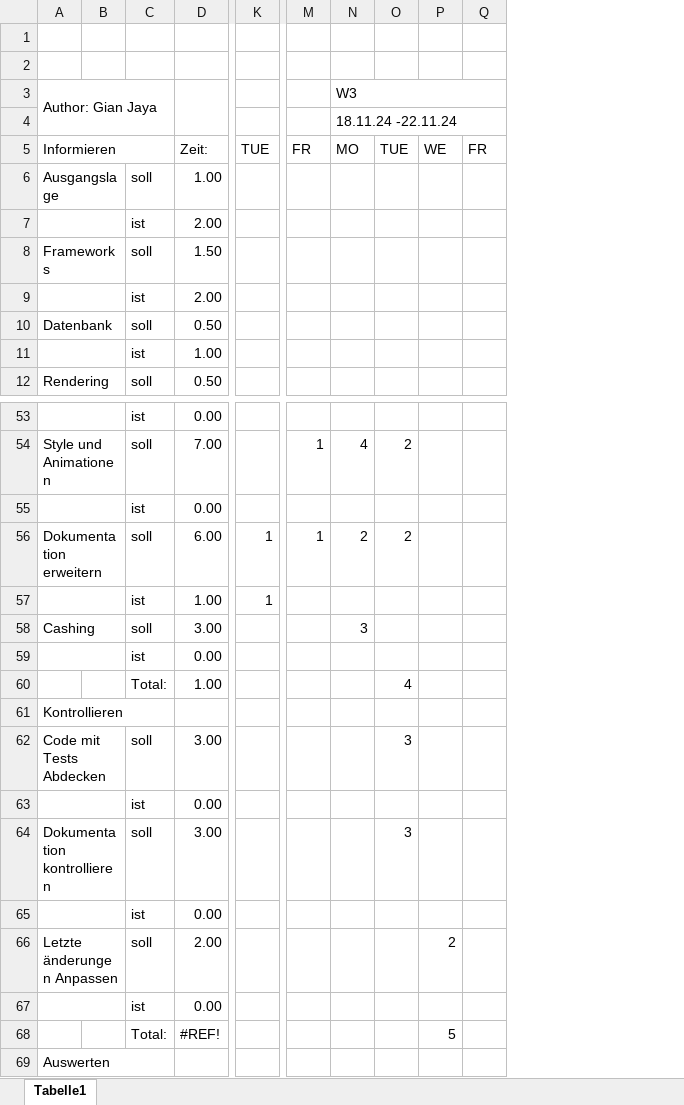
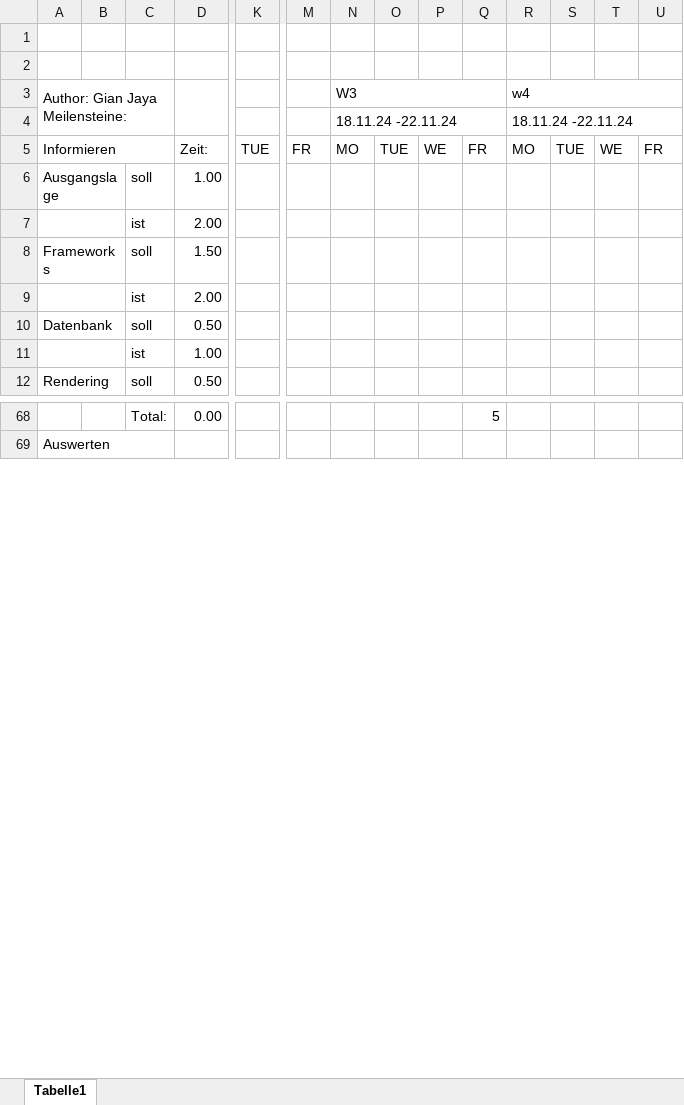
Before and after one commit to GianGordo/ProjectJB, an Excel workbook: Zeitplan.xlsx, sheet Tabelle1, drawn as a sheet; only a part is shown, gaps mark what is left out; values as stored, in another font and other column widths than the file's, no cell formats; charts and pictures not drawn; removed rows and columns are numbered as before the commit, all else as after; rows hold the shown columns only; the diff covers the shown part only; the diff names each change by its address in the sheet, - before the commit and + after, or states it on an @@ line.

```diff
--- a/Zeitplan.xlsx (sheet Tabelle1)
+++ b/Zeitplan.xlsx (sheet Tabelle1)
+column O, row 5: TUE
+column Q, row 5: FR; row 68: 5
+column T, row 5: WE
+column U, row 5: FR
-A3: Author: Gian Jaya
+A3: Author: Gian Jaya Meilensteine:
-N3:Q3 merged
+N3:Q3 merged
-R3: (empty)
+R3: w4
+R3:U3 merged
-N4:Q4 merged
+N4:Q4 merged
-R4 (w4): (empty)
+R4 (w4): 18.11.24 -22.11.24
+R4:U4 merged
-P5: TUE
+P5: WE
-R5 (w4): WE
+R5 (w4): MO
-S5: FR
+S5: TUE
-A53:B53 merged
-C68: ist
+C68: Total:
-row 54: Style und Animationen |  | soll | 7.00 |  | 1 | 4 | 2
-row 55:  |  | ist | 0.00
-row 56: Dokumentation erweitern |  | soll | 6.00 | 1 | 1 | 2 | 2
-row 57:  |  | ist | 1.00 | 1
-row 58: Cashing |  | soll | 3.00 |  |  | 3
-row 59:  |  | ist | 0.00
-row 60:  |  | Total: | 1.00 |  |  |  | 4
-row 62: Code mit Tests Abdecken |  | soll | 3.00 |  |  |  | 3
-row 63:  |  | ist | 0.00
-row 64: Dokumentation kontrollieren |  | soll | 3.00 |  |  |  | 3
-row 65:  |  | ist | 0.00
-row 66: Letzte änderungen Anpassen |  | soll | 2.00 |  |  |  |  | 2
-row 67:  |  | ist | 0.00
-row 68:  |  | Total: | #REF! |  |  |  |  | 5
```
Also changed, not shown: 19 added rows, 5 removed rows, 1 moved row, 6 edited cells and merged cells elsewhere in this sheet, cell formats, formulas that keep their value, charts or pictures, 8 other files.
